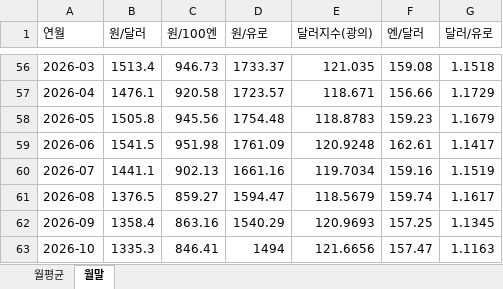
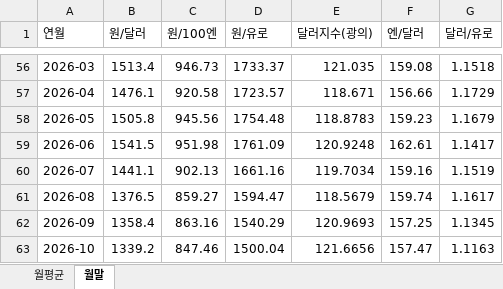
Before and after one commit to rhddyd12345678-blip/macro-econ-tracker, an Excel workbook: site/data/downloads/fx_monthly.xlsx, sheet 월말, drawn as a sheet; only a part is shown, gaps mark what is left out; values as stored, in another font and other column widths than the file's, no borders; the diff names each change by its address in the sheet, - before the commit and + after, or states it on an @@ line.

```diff
--- a/site/data/downloads/fx_monthly.xlsx (sheet 월말)
+++ b/site/data/downloads/fx_monthly.xlsx (sheet 월말)
-B63 (원/달러): 1335.3
+B63 (원/달러): 1339.2
-C63 (원/100엔): 846.41
+C63 (원/100엔): 847.46
-D63 (원/유로): 1494
+D63 (원/유로): 1500.04
```
Also changed, not shown: sheet 월평균, site/data/downloads/france.xlsx, site/data/downloads/fx_daily.xlsx, 16 other files.
